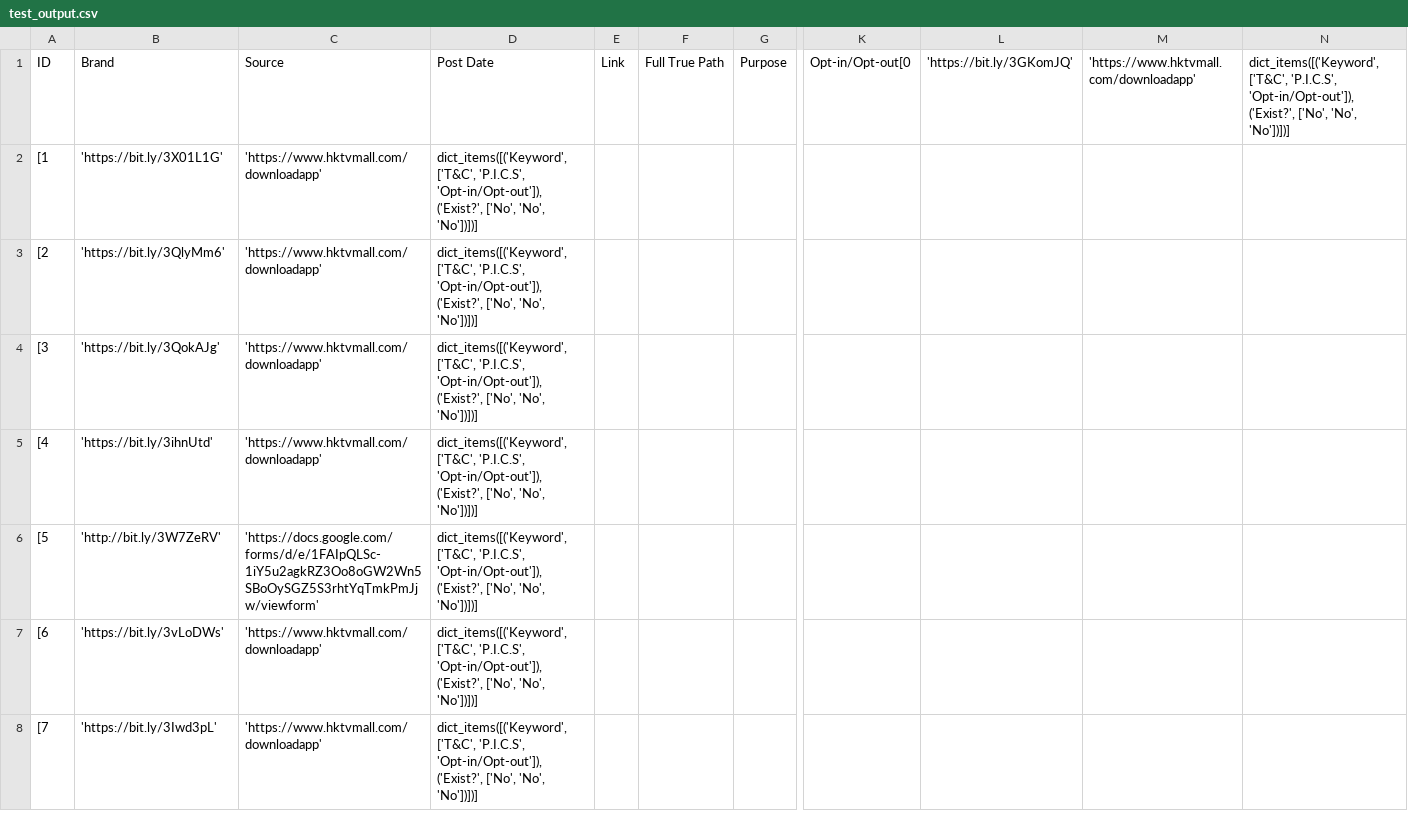
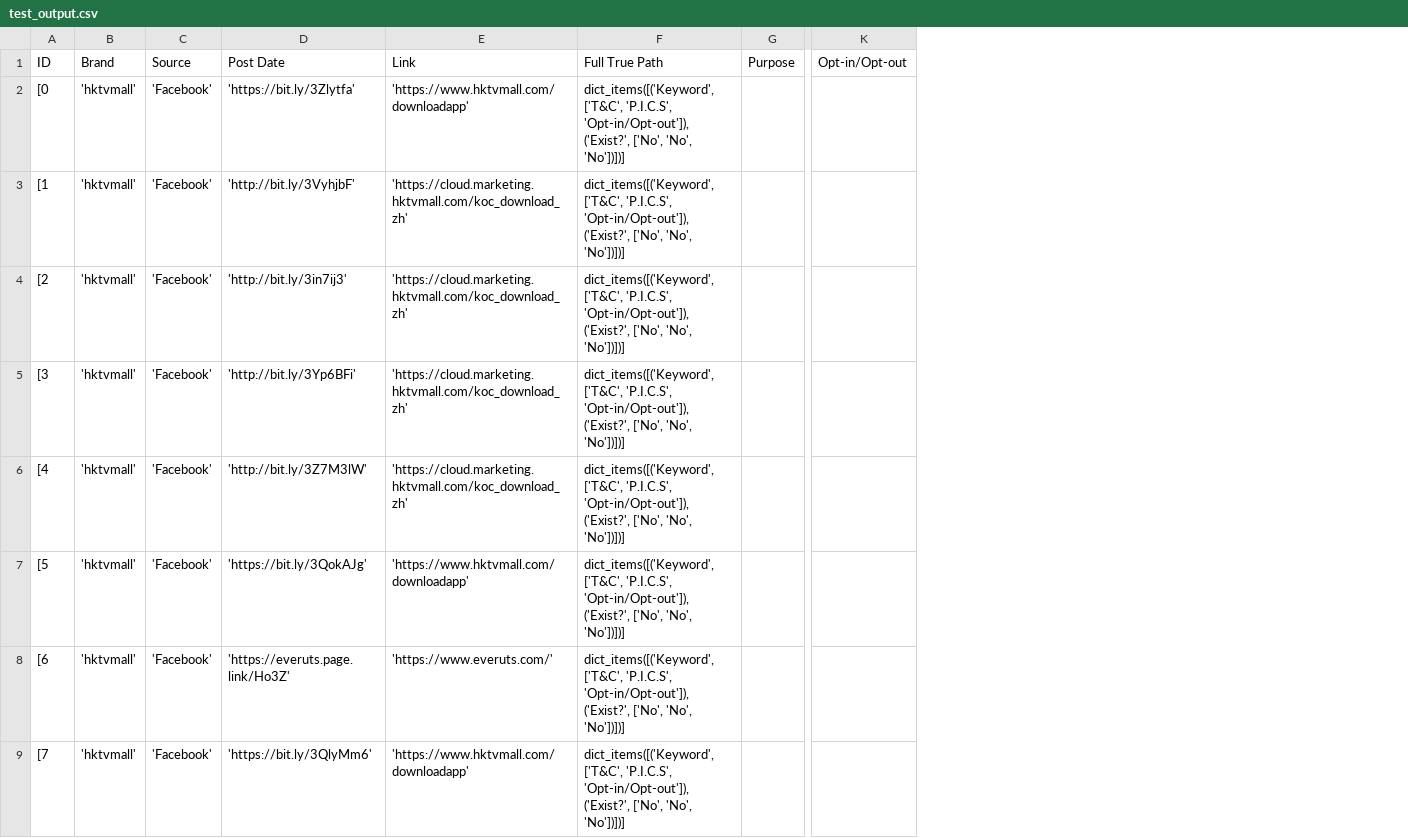
Before and after one commit to hayleywhsham/ISOM4400_FYP, a CSV file: test_output.csv, drawn as a sheet; only a part is shown, gaps mark what is left out; removed rows and columns are numbered as before the commit, all else as after; rows hold the shown columns only; the diff covers the shown part only; the diff names each change by its address in the sheet, - before the commit and + after, or states it on an @@ line.

```diff
--- a/test_output.csv
+++ b/test_output.csv
+column B, row 1: Brand; rows 3-9: all 'hktvmall'
+column C, row 1: Source; rows 3-9: all 'Facebook'
-column E, row 1: Link
-column F, row 1: Full True Path
-column K, row 1: Opt-in/Opt-out[0
-column L, row 1: 'https://bit.ly/3GKomJQ'
-column M, row 1: 'https://www.hktvmall.com/downloadapp'
-column N, row 1: dict_items([('Keyword', ['T&C', 'P.I.C.S', 'Opt-in/Opt-out']), ('Exist?', ['No', 'No', 'No'])])]
+column K, row 1: Opt-in/Opt-out
-D1: Brand
+D1: Post Date
-E1: Source
+E1: Link
-F1: Post Date
+F1: Full True Path
+row 2: [0 | 'hktvmall' | 'Facebook' | 'https://bit.ly/3Zlytfa' | 'https://www.hktvmall.com/downloadapp' | dict_items([('Keyword', ['T&C', 'P.I.C.S', 'Opt-in/Opt-out']), ('Exist?', ['No', 'No', 'No'])])]
-D3: 'https://bit.ly/3X01L1G'
+D3: 'http://bit.ly/3VyhjbF'
-E3:E6: 'https://www.hktvmall.com/downloadapp'
+E3:E6: 'https://cloud.marketing.hktvmall.com/koc_download_zh'
-D4: 'https://bit.ly/3QlyMm6'
+D4: 'http://bit.ly/3in7ij3'
-D5: 'https://bit.ly/3QokAJg'
+D5: 'http://bit.ly/3Yp6BFi'
-D6: 'https://bit.ly/3ihnUtd'
+D6: 'http://bit.ly/3Z7M3lW'
-D7: 'http://bit.ly/3W7ZeRV'
+D7: 'https://bit.ly/3QokAJg'
-E7: 'https://docs.google.com/forms/d/e/1FAIpQLSc-1iY5u2agkRZ3Oo8oGW2Wn5SBoOySGZ5S3rhtYqTmkPmJjw/viewform'
+E7: 'https://www.hktvmall.com/downloadapp'
-D8: 'https://bit.ly/3vLoDWs'
+D8: 'https://everuts.page.link/Ho3Z'
-E8: 'https://www.hktvmall.com/downloadapp'
+E8: 'https://www.everuts.com/'
-D9: 'https://bit.ly/3Iwd3pL'
+D9: 'https://bit.ly/3QlyMm6'
```
Also changed, not shown: 7 added rows and 4 edited cells elsewhere in this file, 2 other files.
